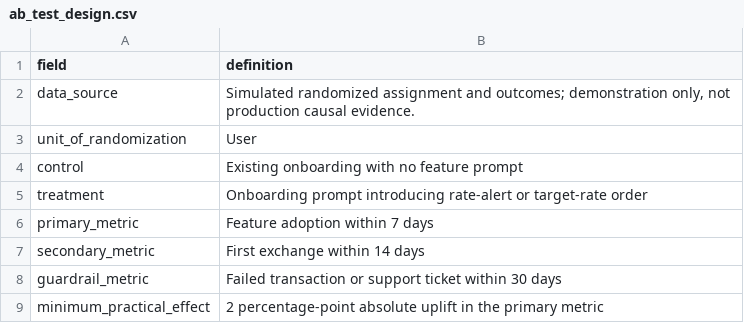
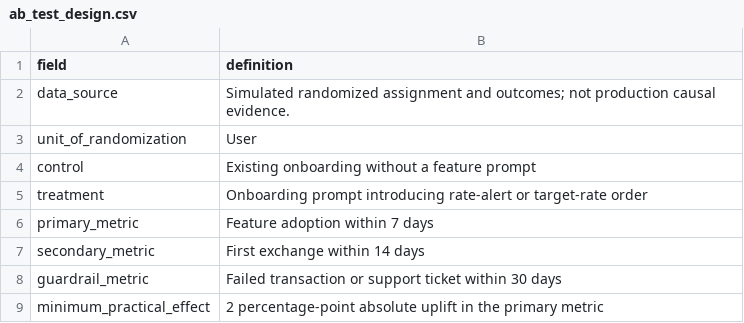
Before and after one commit to heyitzrizki/fx-fintech-product-analytics, a CSV file: outputs/csv/ab_test_design.csv, drawn as a sheet.

```diff
--- a/outputs/csv/ab_test_design.csv
+++ b/outputs/csv/ab_test_design.csv
@@ -1,5 +1,5 @@
 field,definition
-data_source,"Simulated randomized assignment and outcomes; demonstration only, not production causal evidence."
+data_source,Simulated randomized assignment and outcomes; not production causal evidence.
 unit_of_randomization,User
-control,Existing onboarding with no feature prompt
+control,Existing onboarding without a feature prompt
 treatment,Onboarding prompt introducing rate-alert or target-rate order
```
Also changed, not shown: outputs/csv/campaign_sensitivity_analysis.csv, outputs/csv/campaign_simulator_outputs.csv, 36 other files.
